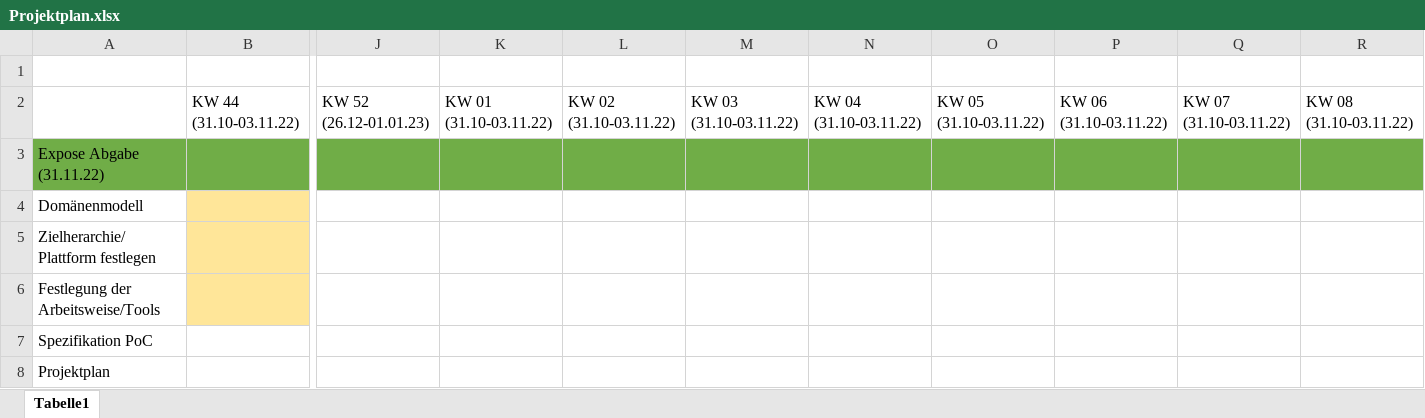
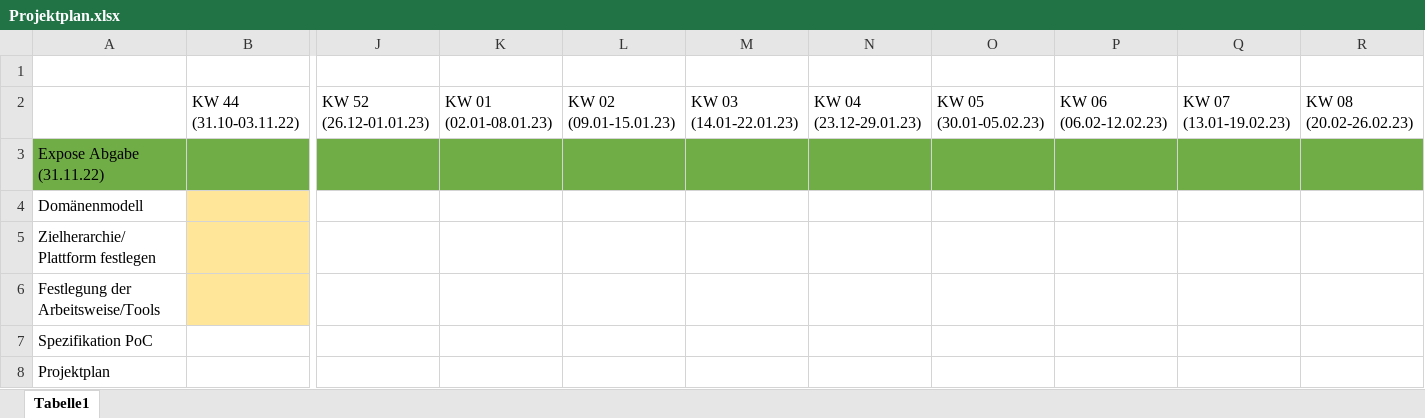
Before and after one commit to Splashpixx/EPW2122ChouliarasBurgdorfWolf, an Excel workbook: Audit-1/Projektplan.xlsx, sheet Tabelle1, drawn as a sheet; only a part is shown, gaps mark what is left out; values as stored, in another font and other column widths than the file's, no borders; the diff names each change by its address in the sheet, - before the commit and + after, or states it on an @@ line.

Commit message:
Plattformwahl und Projektplan

```diff
--- a/Audit-1/Projektplan.xlsx (sheet Tabelle1)
+++ b/Audit-1/Projektplan.xlsx (sheet Tabelle1)
-K2: KW 01 (31.10-03.11.22)
+K2: KW 01 (02.01-08.01.23)
-L2: KW 02 (31.10-03.11.22)
+L2: KW 02 (09.01-15.01.23)
-M2: KW 03 (31.10-03.11.22)
+M2: KW 03 (14.01-22.01.23)
-N2: KW 04 (31.10-03.11.22)
+N2: KW 04 (23.12-29.01.23)
-O2: KW 05 (31.10-03.11.22)
+O2: KW 05 (30.01-05.02.23)
-P2: KW 06 (31.10-03.11.22)
+P2: KW 06 (06.02-12.02.23)
-Q2: KW 07 (31.10-03.11.22)
+Q2: KW 07 (13.01-19.02.23)
-R2: KW 08 (31.10-03.11.22)
+R2: KW 08 (20.02-26.02.23)
```
Also changed, not shown: 3 other files.
